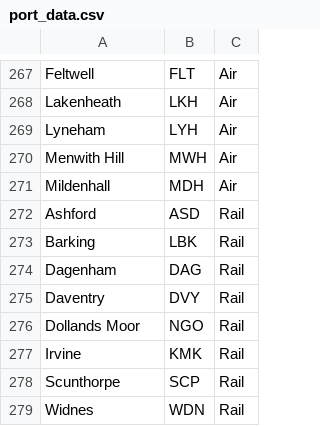
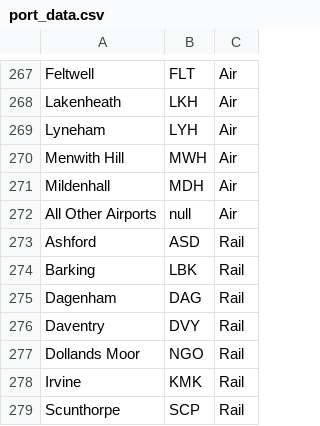
Before and after one commit to regraded0101/green_food_calc, a CSV file: data/raw_data/port_data.csv, drawn as a sheet; only a part is shown, gaps mark what is left out; the shorter side is filled out with more unchanged rows; the diff names each change by its address in the sheet, - before the commit and + after, or states it on an @@ line.

```diff
--- a/data/raw_data/port_data.csv
+++ b/data/raw_data/port_data.csv
+row 272: All Other Airports | null | Air
```
Also changed, not shown: 17 other files.
